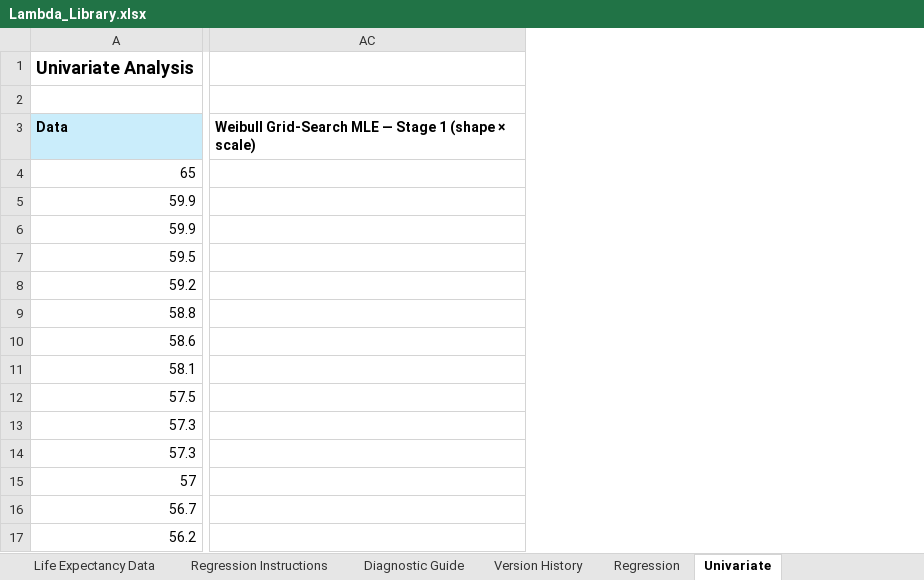
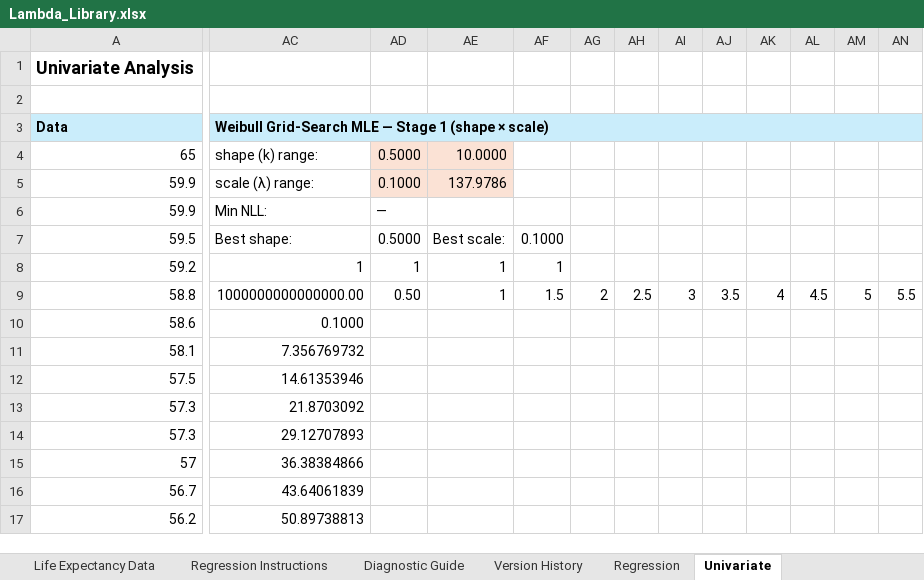
Before and after one commit to colodnerdata/Statistical_Analysis_Lambda_Catalog, an Excel workbook: Lambda_Library.xlsx, sheet Univariate, drawn as a sheet; only a part is shown, gaps mark what is left out; values as stored, in another font and other column widths than the file's, no borders; charts and pictures and conditional formats not drawn; removed rows and columns are numbered as before the commit, all else as after; the diff covers the shown part only; the diff names each change by its address in the sheet, - before the commit and + after, or states it on an @@ line.

Commit message:
Refactor univariate sheet to improve local name handling and update histogram formulas

```diff
--- a/Lambda_Library.xlsx (sheet Univariate)
+++ b/Lambda_Library.xlsx (sheet Univariate)
-column AC, row 3: Weibull Grid-Search MLE — Stage 1 (shape × scale)
+column AC, rows 3-17: Weibull Grid-Search MLE — Stage 1 (shape × scale) | shape (k) range: | scale (λ) range: | Min NLL: | Best shape: | 1 | 1000000000000000.00 | 0.1000 | 7.356769732 | 14.61353946 | 21.8703092 | 29.12707893 | 36.38384866 | 43.64061839 | 50.89738813
+column AD, rows 4-9: 0.5000 | 0.1000 | — | 0.5000 | 1 | 0.50
+column AE, rows 4-9: 10.0000 | 137.9786 |  | Best scale: | 1 | 1
+column AF, rows 7-9: 0.1000 | 1 | 1.5
+column AG, row 9: 2
+column AH, row 9: 2.5
+column AI, row 9: 3
+column AJ, row 9: 3.5
+column AK, row 9: 4
+column AL, row 9: 4.5
+column AM, row 9: 5
+column AN, row 9: 5.5
```
Also changed, not shown: 31 added columns, 9 edited cells and cell formats elsewhere in this sheet, formulas that keep their value, charts or pictures, 2 other files.
